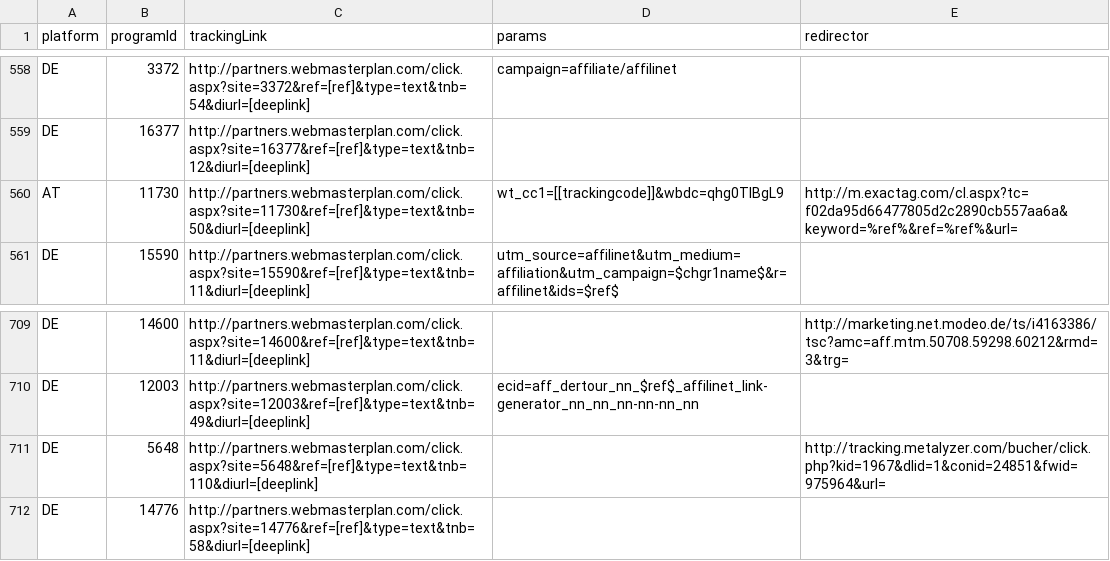
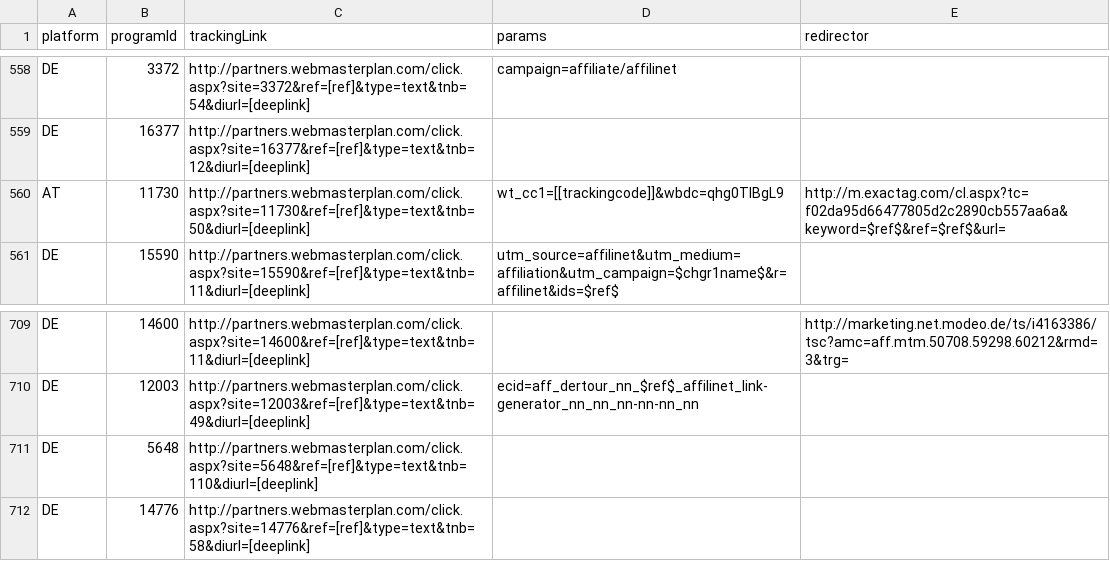
Before and after one commit to affilinet/browser-webextension-publisher, a CSV file: resources/deeplinks.csv, drawn as a sheet; only a part is shown, gaps mark what is left out.

Commit message:
update deeplinks CSV
RN-Ticket 180925-000111

```diff
--- a/resources/deeplinks.csv
+++ b/resources/deeplinks.csv
@@ -559,3 +559,3 @@ DE;3372;http://partners.webmasterplan.com/click.aspx?site=3372&ref=[ref]&type=te
 DE;16377;http://partners.webmasterplan.com/click.aspx?site=16377&ref=[ref]&type=text&tnb=12&diurl=[deeplink];;
-AT;11730;http://partners.webmasterplan.com/click.aspx?site=11730&ref=[ref]&type=text&tnb=50&diurl=[deeplink];wt_cc1=[[trackingcode]]&wbdc=qhg0TlBgL9;http://m.exactag.com/cl.aspx?tc=f02da95d66477805d2c2890cb557aa6a&keyword=%ref%&ref=%ref%&url=
+AT;11730;http://partners.webmasterplan.com/click.aspx?site=11730&ref=[ref]&type=text&tnb=50&diurl=[deeplink];wt_cc1=[[trackingcode]]&wbdc=qhg0TlBgL9;http://m.exactag.com/cl.aspx?tc=f02da95d66477805d2c2890cb557aa6a&keyword=$ref$&ref=$ref$&url=
 DE;15590;http://partners.webmasterplan.com/click.aspx?site=15590&ref=[ref]&type=text&tnb=11&diurl=[deeplink];utm_source=affilinet&utm_medium=affiliation&utm_campaign=$chgr1name$&r=affilinet&ids=$ref$;
@@ -710,3 +710,3 @@ DE;14600;http://partners.webmasterplan.com/click.aspx?site=14600&ref=[ref]&type=
 DE;12003;http://partners.webmasterplan.com/click.aspx?site=12003&ref=[ref]&type=text&tnb=49&diurl=[deeplink];ecid=aff_dertour_nn_$ref$_affilinet_link-generator_nn_nn_nn-nn-nn_nn;
-DE;5648;http://partners.webmasterplan.com/click.aspx?site=5648&ref=[ref]&type=text&tnb=110&diurl=[deeplink];;http://tracking.metalyzer.com/bucher/click.php?kid=1967&dlid=1&conid=24851&fwid=975964&url=
+DE;5648;http://partners.webmasterplan.com/click.aspx?site=5648&ref=[ref]&type=text&tnb=110&diurl=[deeplink];;
 DE;14776;http://partners.webmasterplan.com/click.aspx?site=14776&ref=[ref]&type=text&tnb=58&diurl=[deeplink];;
```
